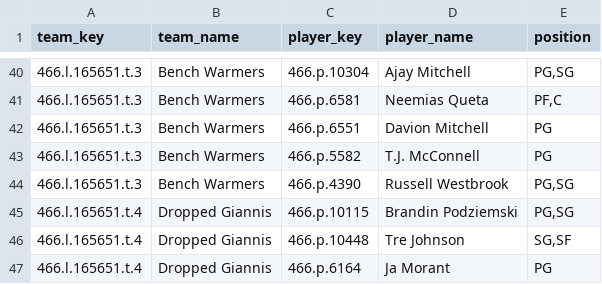
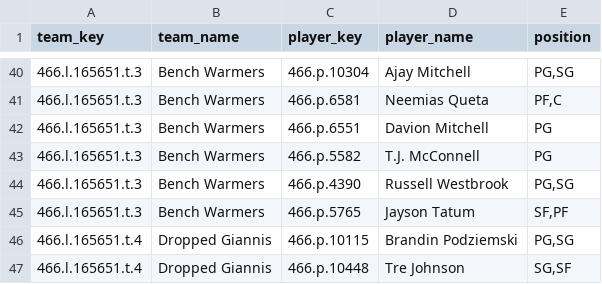
Before and after one commit to elvicentina14/NBA_Fantasy_League, a CSV file: team_rosters.csv, drawn as a sheet; only a part is shown, gaps mark what is left out; the shorter side is filled out with more unchanged rows; the diff names each change by its address in the sheet, - before the commit and + after, or states it on an @@ line.

```diff
--- a/team_rosters.csv
+++ b/team_rosters.csv
+row 45: 466.l.165651.t.3 | Bench Warmers | 466.p.5765 | Jayson Tatum | SF,PF
```
